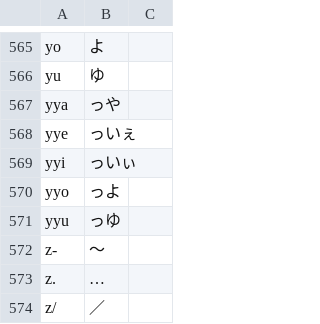
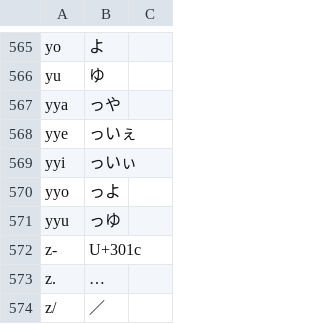
Before and after one commit to ndxbn/google-ime-files, a TSV file: roman_table.tsv, drawn as a sheet; only a part is shown, gaps mark what is left out.

Commit message:
波ダッシュを unicode で強制的に直接変換する運用にした

```diff
--- a/roman_table.tsv
+++ b/roman_table.tsv
@@ -571,3 +571,3 @@ yyo	っよ
 yyu	っゆ
-z-	〜
+z-	U+301c
 z.	…
```
